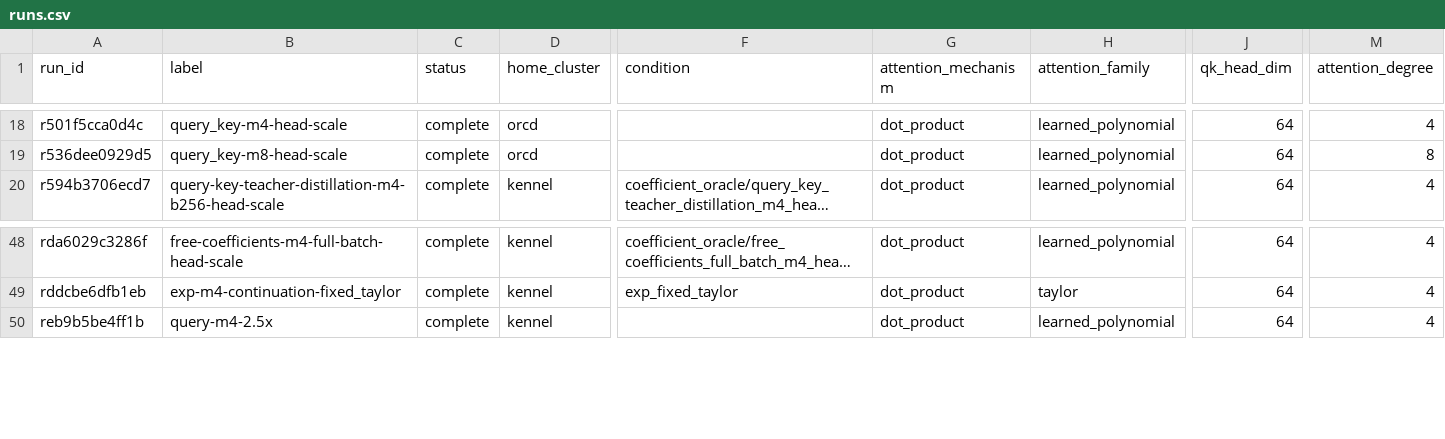
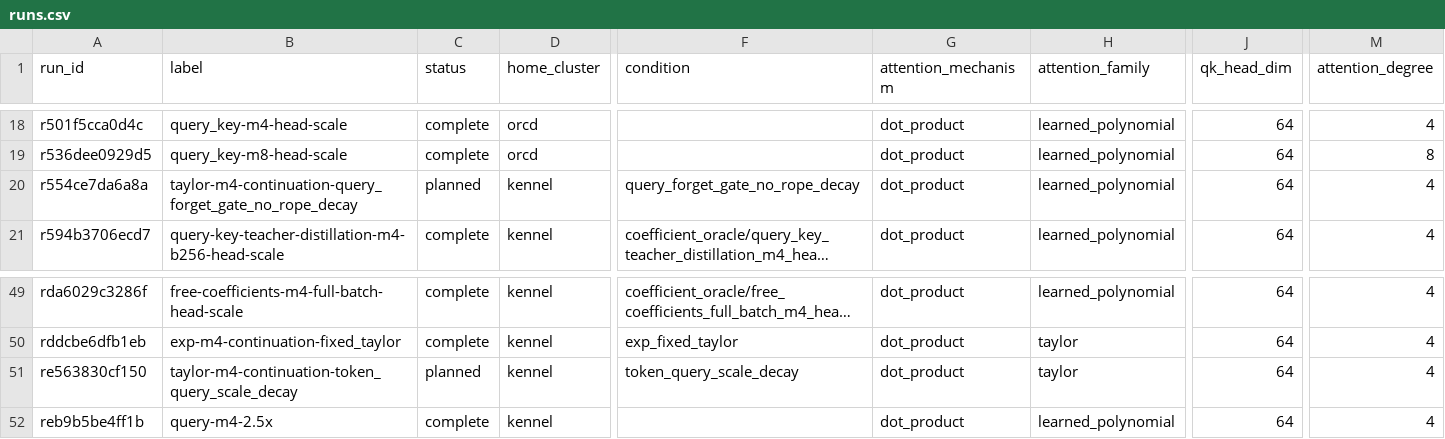
Before and after one commit to rafaelhanashiro/functional-memory, a CSV file: experiments/transformer_pp/runs.csv, drawn as a sheet; only a part is shown, gaps mark what is left out; long unchanged cells end in …; rows hold the shown columns only; the diff names each change by its address in the sheet, - before the commit and + after, or states it on an @@ line.

Commit message:
Add projection-decay continuations for FoX without RoPE and query temperature

```diff
--- a/experiments/transformer_pp/runs.csv
+++ b/experiments/transformer_pp/runs.csv
+row 20: r554ce7da6a8a | taylor-m4-continuation-query_forget_gate_no_rope_decay | planned | kennel | query_forget_gate_no_rope_decay | dot_product | learned_polynomial | 64 | 4
+row 51: re563830cf150 | taylor-m4-continuation-token_query_scale_decay | planned | kennel | token_query_scale_decay | dot_product | taylor | 64 | 4
```
Also changed, not shown: experiments/transformer_pp/results/exploratory/forget_gate_continuation/summary.csv, experiments/transformer_pp/results/exploratory/token_query_scale_continuation/summary.csv, 27 other files.
